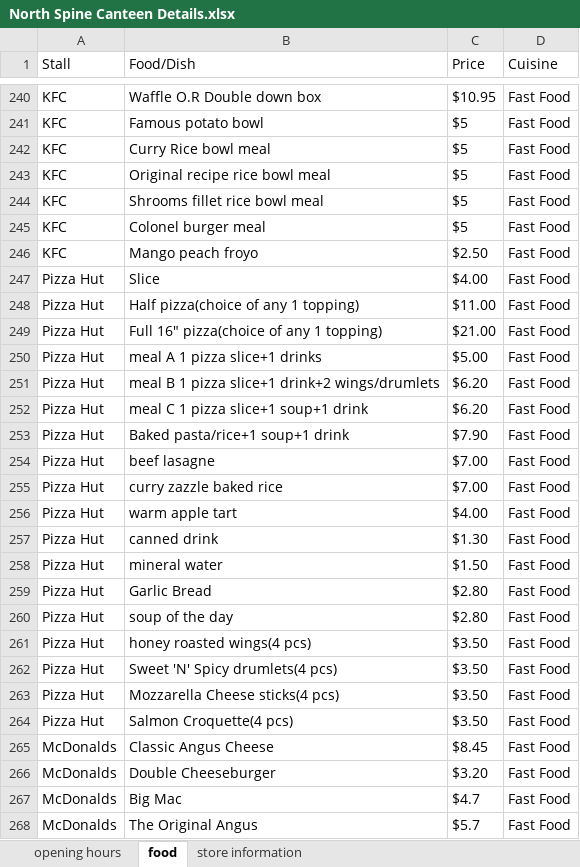
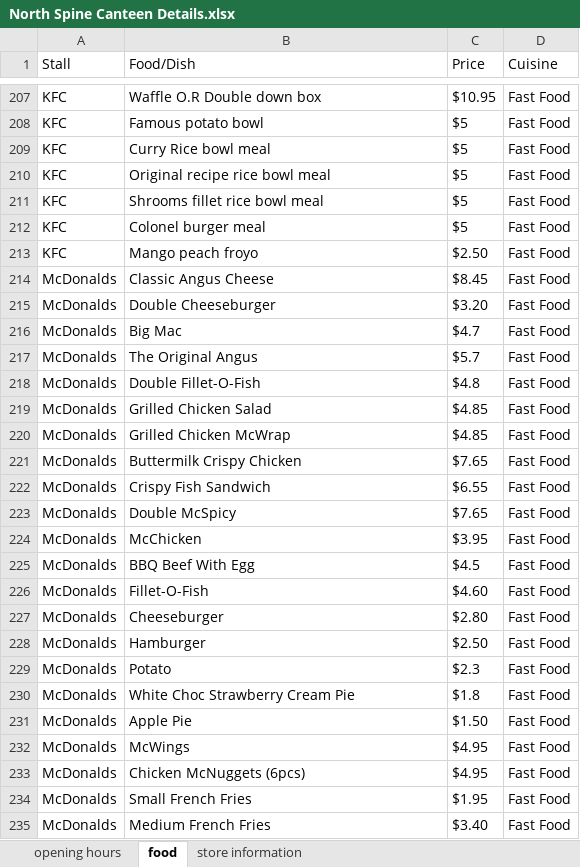
Before and after one commit to jaywrye/CZ1003, an Excel workbook: North Spine Canteen Details.xlsx, sheet food, drawn as a sheet; only a part is shown, gaps mark what is left out; the shorter side is filled out with more unchanged rows; values as stored, in another font and other column widths than the file's, no borders; the diff covers the shown part only; the diff names each change by its address in the sheet, - before the commit and + after, or states it on an @@ line.

```diff
--- a/North Spine Canteen Details.xlsx (sheet food)
+++ b/North Spine Canteen Details.xlsx (sheet food)
-row 247: Pizza Hut | Slice | $4.00 | Fast Food
-row 248: Pizza Hut | Half pizza(choice of any 1 topping) | $11.00 | Fast Food
-row 249: Pizza Hut | Full 16" pizza(choice of any 1 topping) | $21.00 | Fast Food
-row 250: Pizza Hut | meal A 1 pizza slice+1 drinks | $5.00 | Fast Food
-row 251: Pizza Hut | meal B 1 pizza slice+1 drink+2 wings/drumlets | $6.20 | Fast Food
-row 252: Pizza Hut | meal C 1 pizza slice+1 soup+1 drink | $6.20 | Fast Food
-row 253: Pizza Hut | Baked pasta/rice+1 soup+1 drink | $7.90 | Fast Food
-row 254: Pizza Hut | beef lasagne | $7.00 | Fast Food
-row 255: Pizza Hut | curry zazzle baked rice | $7.00 | Fast Food
-row 256: Pizza Hut | warm apple tart | $4.00 | Fast Food
-row 257: Pizza Hut | canned drink | $1.30 | Fast Food
-row 258: Pizza Hut | mineral water | $1.50 | Fast Food
-row 259: Pizza Hut | Garlic Bread | $2.80 | Fast Food
-row 260: Pizza Hut | soup of the day | $2.80 | Fast Food
-row 261: Pizza Hut | honey roasted wings(4 pcs) | $3.50 | Fast Food
-row 262: Pizza Hut | Sweet 'N' Spicy drumlets(4 pcs) | $3.50 | Fast Food
-row 263: Pizza Hut | Mozzarella Cheese sticks(4 pcs) | $3.50 | Fast Food
-row 264: Pizza Hut | Salmon Croquette(4 pcs) | $3.50 | Fast Food
```
Also changed, not shown: 33 removed rows and 23 edited cells elsewhere in this sheet, sheet opening hours, sheet store information.
